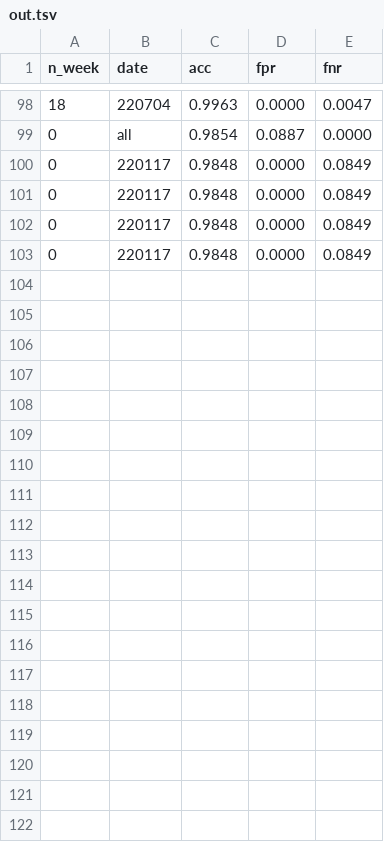
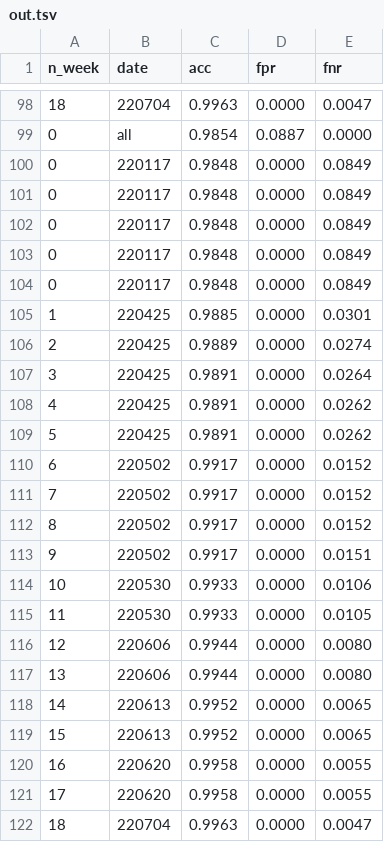
Before and after one commit to 6sephiruth/CSRC_harmful, a TSV file: out.tsv, drawn as a sheet; only a part is shown, gaps mark what is left out; the diff covers the shown part only; the diff names each change by its address in the sheet, - before the commit and + after, or states it on an @@ line.

```diff
--- a/out.tsv
+++ b/out.tsv
+row 104: 0 | 220117 | 0.9848 | 0.0000 | 0.0849
+row 105: 1 | 220425 | 0.9885 | 0.0000 | 0.0301
+row 106: 2 | 220425 | 0.9889 | 0.0000 | 0.0274
+row 107: 3 | 220425 | 0.9891 | 0.0000 | 0.0264
+row 108: 4 | 220425 | 0.9891 | 0.0000 | 0.0262
+row 109: 5 | 220425 | 0.9891 | 0.0000 | 0.0262
+row 110: 6 | 220502 | 0.9917 | 0.0000 | 0.0152
+row 111: 7 | 220502 | 0.9917 | 0.0000 | 0.0152
+row 112: 8 | 220502 | 0.9917 | 0.0000 | 0.0152
+row 113: 9 | 220502 | 0.9917 | 0.0000 | 0.0151
+row 114: 10 | 220530 | 0.9933 | 0.0000 | 0.0106
+row 115: 11 | 220530 | 0.9933 | 0.0000 | 0.0105
+row 116: 12 | 220606 | 0.9944 | 0.0000 | 0.0080
+row 117: 13 | 220606 | 0.9944 | 0.0000 | 0.0080
+row 118: 14 | 220613 | 0.9952 | 0.0000 | 0.0065
+row 119: 15 | 220613 | 0.9952 | 0.0000 | 0.0065
+row 120: 16 | 220620 | 0.9958 | 0.0000 | 0.0055
+row 121: 17 | 220620 | 0.9958 | 0.0000 | 0.0055
+row 122: 18 | 220704 | 0.9963 | 0.0000 | 0.0047
```
Also changed, not shown: 20 added rows elsewhere in this file, 5 other files.
